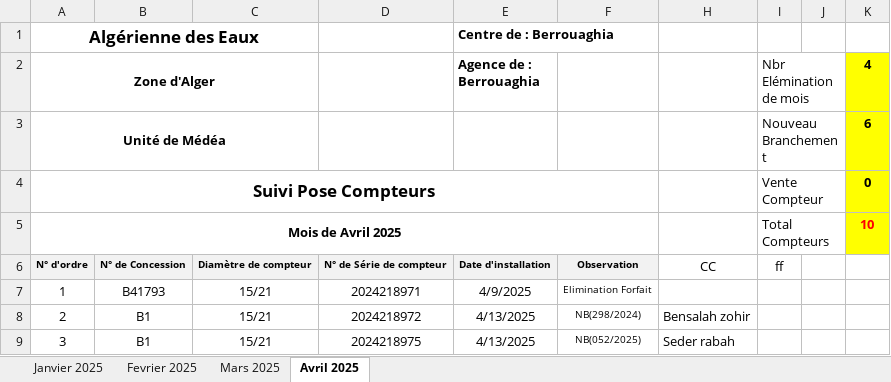
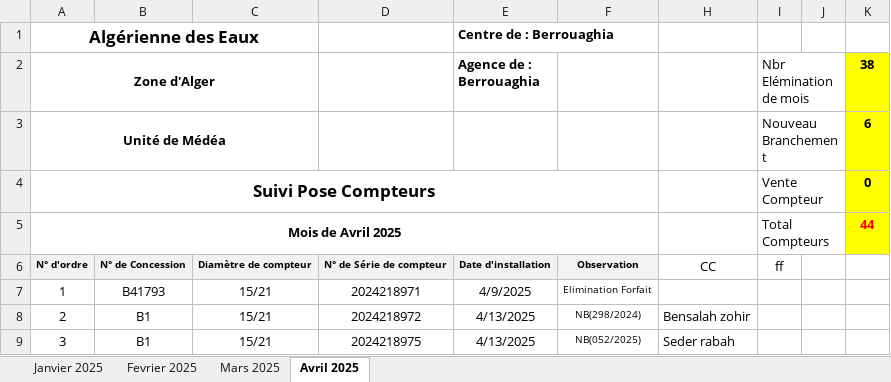
Before and after one commit to Lounnaci-gi/pose_compteur, an Excel workbook: Gestion Stock 2025/Gestion de Stock Berrouaghia/Suivie pose Compteur 2025.xlsx, sheet Avril 2025, drawn as a sheet; only a part is shown; values as stored, in another font and other column widths than the file's, no borders; charts and pictures not drawn; the diff covers the shown part only; the diff names each change by its address in the sheet, - before the commit and + after, or states it on an @@ line.

```diff
--- a/Gestion Stock 2025/Gestion de Stock Berrouaghia/Suivie pose Compteur 2025.xlsx (sheet Avril 2025)
+++ b/Gestion Stock 2025/Gestion de Stock Berrouaghia/Suivie pose Compteur 2025.xlsx (sheet Avril 2025)
-K2: 4
+K2: 38
-K5 (38): 10
+K5 (38): 44
```
Also changed, not shown: 34 added rows, 45 removed rows, 1 edited cell and row numbers in column A elsewhere in this sheet, formulas that keep their value, hidden cells, charts or pictures, Gestion Stock 2025/Gestion de Stock Berrouaghia/Fiche de Stock 2025.xlsx.
